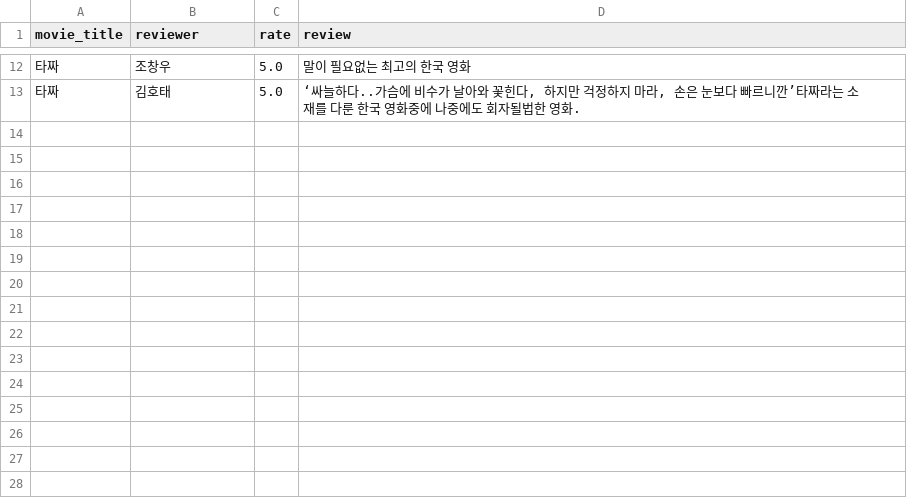
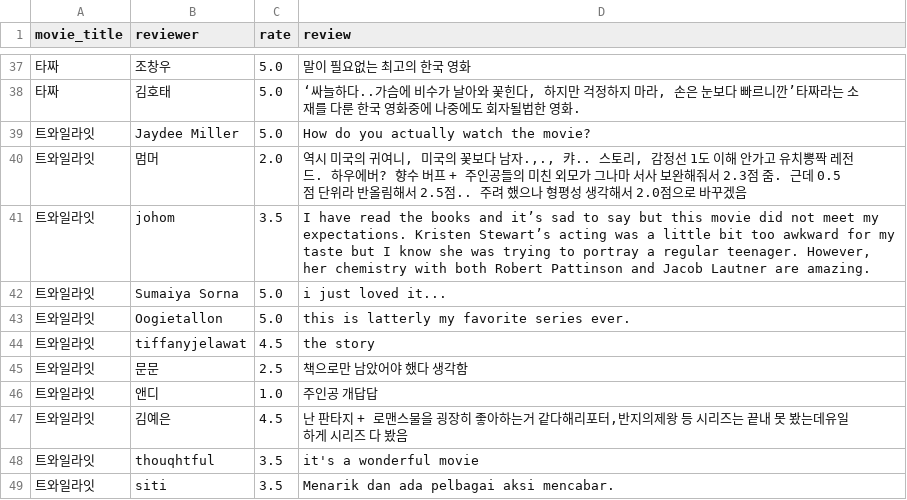
Before and after one commit to Devcourse-1th-team1-1/back-end-repo, a CSV file: crawlingFolder/data/movie_reviews_total.csv, drawn as a sheet; only a part is shown, gaps mark what is left out; the diff covers the shown part only.

```diff
--- a/crawlingFolder/data/movie_reviews_total.csv
+++ b/crawlingFolder/data/movie_reviews_total.csv
@@ -13 +38,12 @@
 타짜,김호태,5.0,"‘싸늘하다..가슴에 비수가 날아와 꽃힌다, 하지만 걱정하지 마라, 손은 눈보다 빠르니깐’타짜라는 소재를 다룬 한국 영화중에 나중에도 회자될법한 영화."
+트와일라잇,Jaydee Miller,5.0,How do you actually watch the movie?
+트와일라잇,멈머,2.0,"역시 미국의 귀여니, 미국의 꽃보다 남자.,., 캬.. 스토리, 감정선 1도 이해 안가고 유치뽕짝 레전드. 하우에버? 향수 버프 + 주인공들의 미친 외모가 그나마 서사 보완해줘서 2.3점 줌. 근데 0.5점 단위라 반올림해서 2.5점.. 주려 했으나 형평성 생각해서 2.0점으로 바꾸겠음"
+트와일라잇,johom,3.5,"I have read the books and it’s sad to say but this movie did not meet my expectations. Kristen Stewart’s acting was a little bit too awkward for my taste but I know she was trying to portray a regular teenager. However, her chemistry with both Robert Pattinson and Jacob Lautner are amazing."
+트와일라잇,Sumaiya Sorna,5.0,i just loved it...
+트와일라잇,Oogietallon,5.0,this is latterly my favorite series ever.
+트와일라잇,tiffanyjelawat,4.5,the story
+트와일라잇,문문,2.5,책으로만 남았어야 했다 생각함
+트와일라잇,앤디,1.0,주인공 개답답
+트와일라잇,김예은,4.5,"난 판타지 + 로맨스물을 굉장히 좋아하는거 같다해리포터,반지의제왕 등 시리즈는 끝내 못 봤는데유일하게 시리즈 다 봤음"
+트와일라잇,thouqhtful,3.5,it's a wonderful movie
+트와일라잇,siti,3.5,Menarik dan ada pelbagai aksi mencabar.
```
Also changed, not shown: 25 added rows elsewhere in this file, crawlingFolder/data/movie_rankings.csv.
